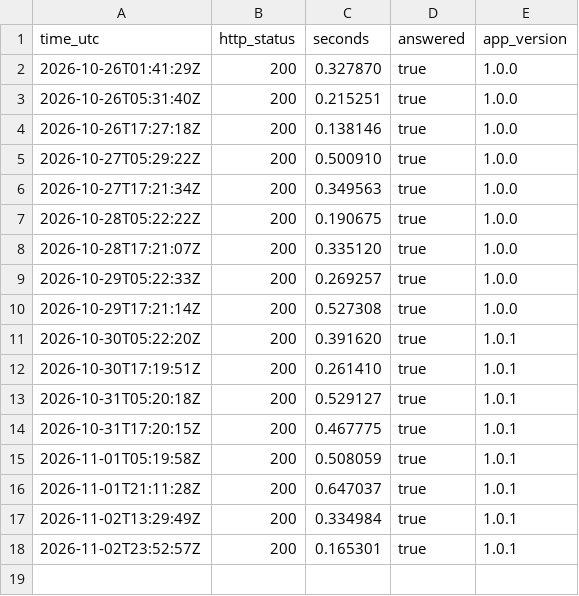
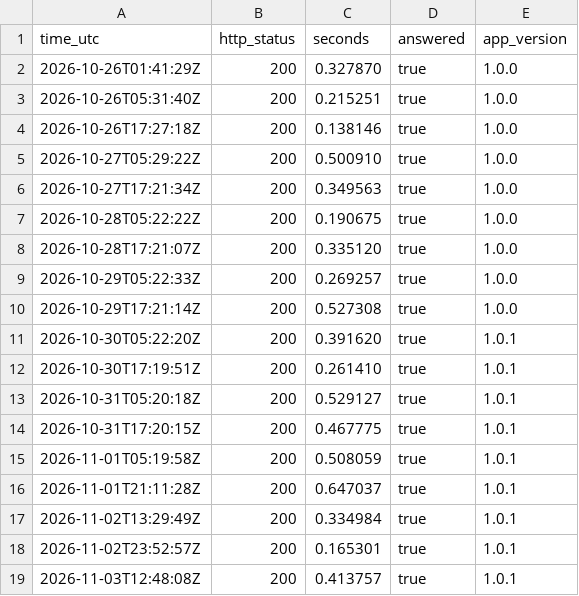
Before and after one commit to fmegahed/decisions-space, a CSV file: status/status.csv, drawn as a sheet.

```diff
--- a/status/status.csv
+++ b/status/status.csv
@@ -18 +18,2 @@ time_utc,http_status,seconds,answered,app_version
 2026-11-02T23:52:57Z,200,0.165301,true,1.0.1
+2026-11-03T12:48:08Z,200,0.413757,true,1.0.1
```
